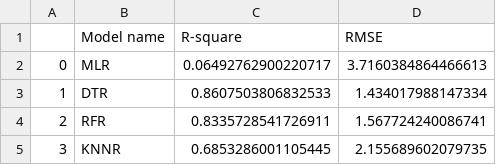
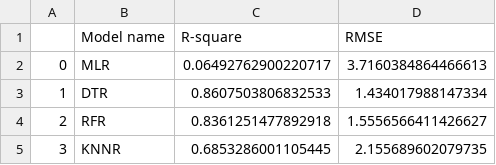
Before and after one commit to AnalyticsSolution/IncidentPredictionTraining, a CSV file: Output/prediction_model_metrics.csv, drawn as a sheet.

```diff
--- a/Output/prediction_model_metrics.csv
+++ b/Output/prediction_model_metrics.csv
@@ -3,3 +3,3 @@
 1,DTR,0.8607503806832533,1.434017988147334
-2,RFR,0.8335728541726911,1.567724240086741
+2,RFR,0.8361251477892918,1.5556566411426627
 3,KNNR,0.6853286001105445,2.155689602079735
```
Also changed, not shown: Output/prediction_output.csv, 2 other files.
